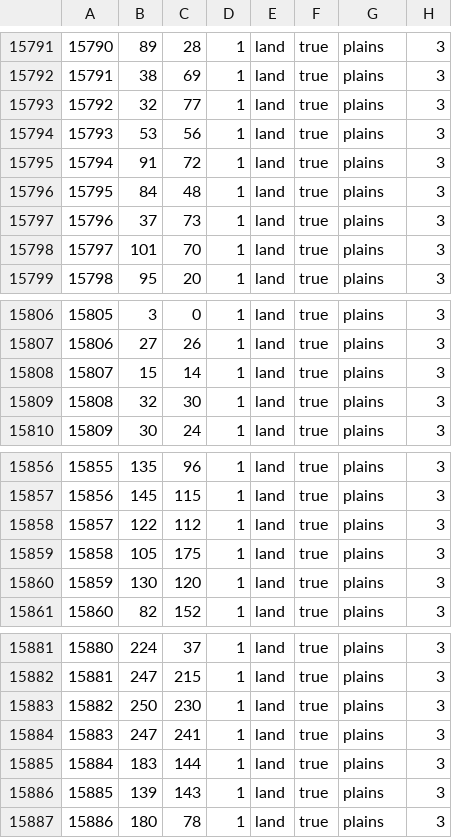
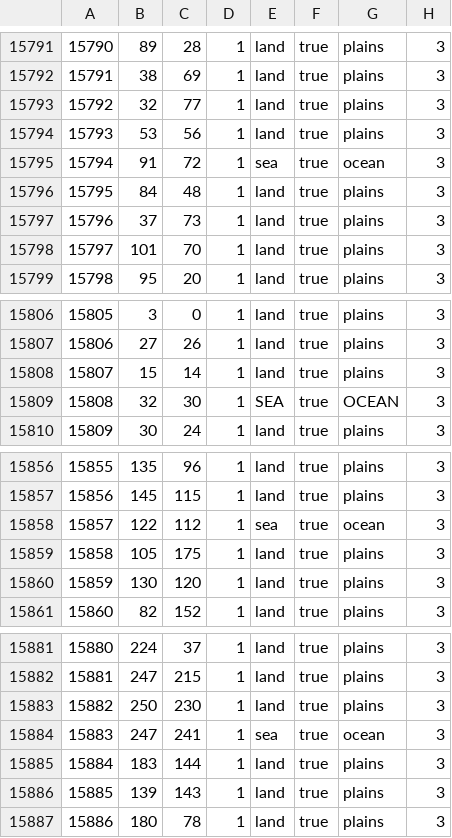
Before and after one commit to CatwellloveTNT/OPEN-Deep-Lore-Project, a CSV file: map/definition.csv, drawn as a sheet; only a part is shown, gaps mark what is left out.

Commit message:
forgot to port over changes to the definition file, addition of flags and countries and changes to the names and colors file lol.

```diff
--- a/map/definition.csv
+++ b/map/definition.csv
@@ -15794,3 +15794,3 @@
 15793;53;56;1;land;true;plains;3
-15794;91;72;1;land;true;plains;3
+15794;91;72;1;sea;true;ocean;3
 15795;84;48;1;land;true;plains;3
@@ -15808,3 +15808,3 @@
 15807;15;14;1;land;true;plains;3
-15808;32;30;1;land;true;plains;3
+15808;32;30;1;SEA;true;OCEAN;3
 15809;30;24;1;land;true;plains;3
@@ -15857,3 +15857,3 @@
 15856;145;115;1;land;true;plains;3
-15857;122;112;1;land;true;plains;3
+15857;122;112;1;sea;true;ocean;3
 15858;105;175;1;land;true;plains;3
@@ -15883,3 +15883,3 @@
 15882;250;230;1;land;true;plains;3
-15883;247;241;1;land;true;plains;3
+15883;247;241;1;sea;true;ocean;3
 15884;183;144;1;land;true;plains;3
```
Also changed, not shown: 33 other files.
